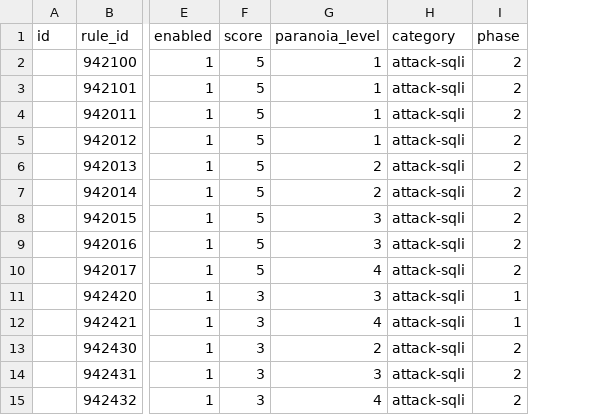
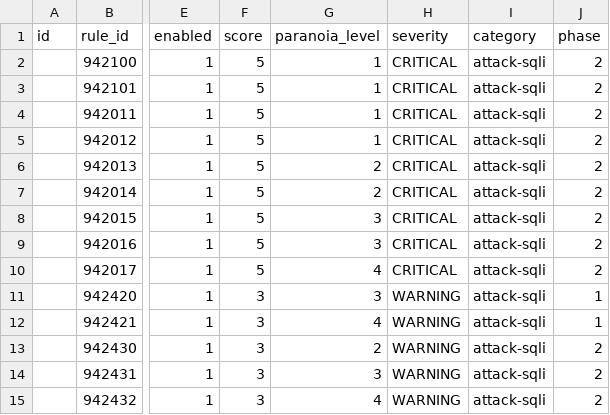
Before and after one commit to teckglobal/teckglobal-bfp-waf-rules, a CSV file: rules/tbfp-waf-rule-942-application-attack-java.csv, drawn as a sheet; only a part is shown, gaps mark what is left out; the diff names each change by its address in the sheet, - before the commit and + after, or states it on an @@ line.

Commit message:
Update tbfp-waf-rule-942-application-attack-java.csv

```diff
--- a/rules/tbfp-waf-rule-942-application-attack-java.csv
+++ b/rules/tbfp-waf-rule-942-application-attack-java.csv
+column H (severity), rows 2-15: CRITICAL | CRITICAL | CRITICAL | CRITICAL | CRITICAL | CRITICAL | CRITICAL | CRITICAL | CRITICAL | WARNING | WARNING | WARNING | WARNING | WARNING
```
